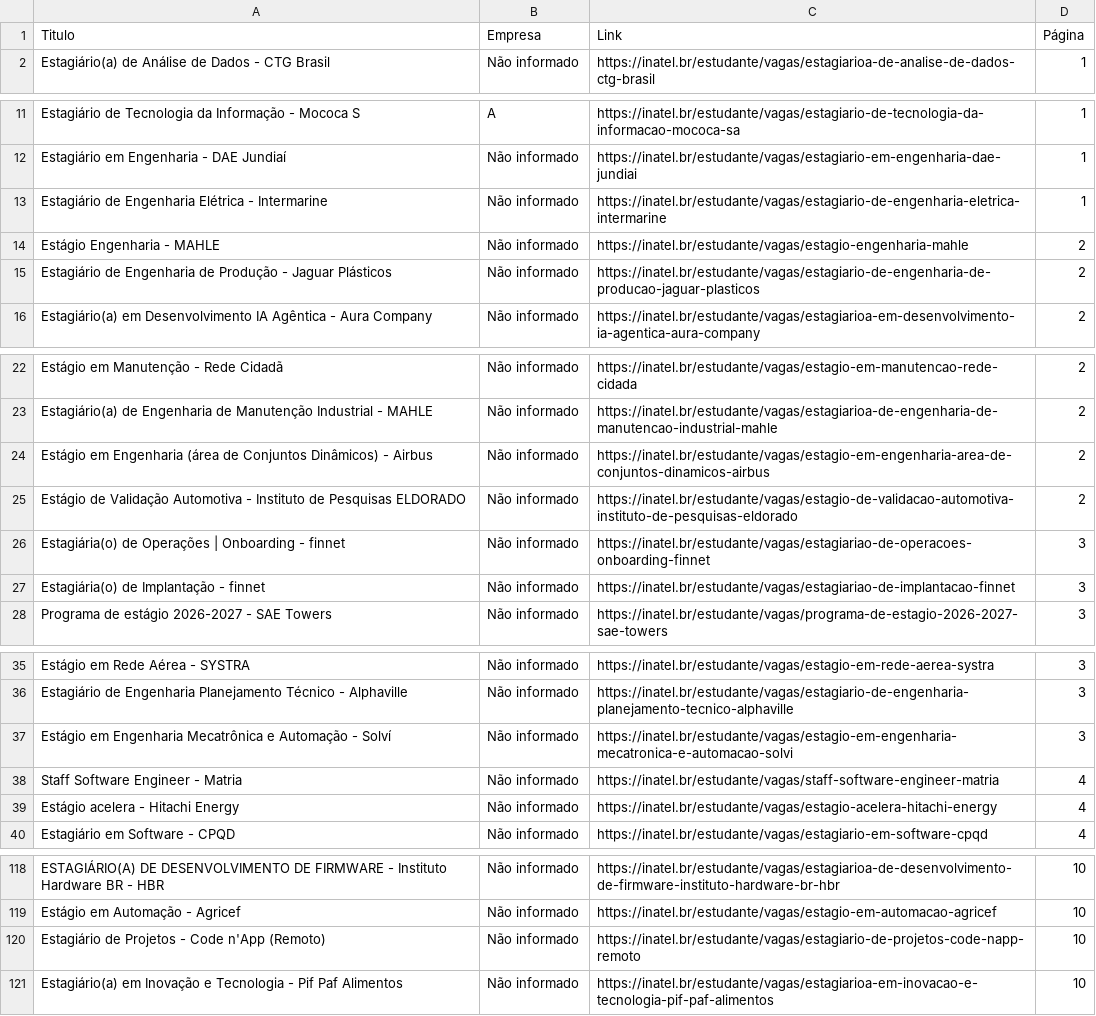
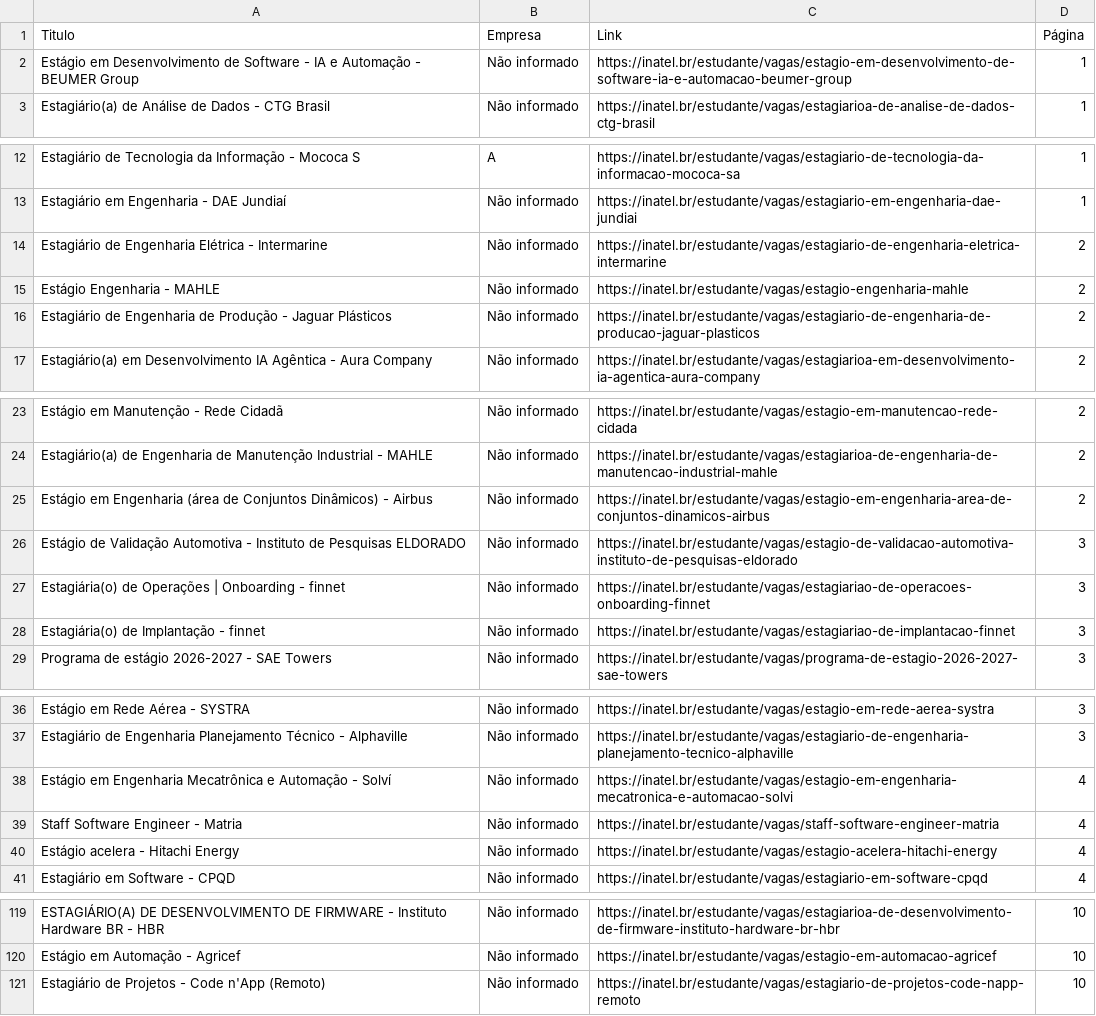
Before and after one commit to Joao0015/inatel-vagas-bot, a CSV file: vagas_estagio_inatel.csv, drawn as a sheet; only a part is shown, gaps mark what is left out; the diff covers the shown part only.

```diff
--- a/vagas_estagio_inatel.csv
+++ b/vagas_estagio_inatel.csv
@@ -1,2 +1,3 @@
 Titulo,Empresa,Link,Página
+Estágio em Desenvolvimento de Software - IA e Automação - BEUMER Group,Não informado,https://inatel.br/estudante/vagas/estagio-em-desenvolvimento-de-software-ia-e-automacao-beumer-group,1
 Estagiário(a) de Análise de Dados - CTG Brasil,Não informado,https://inatel.br/estudante/vagas/estagiarioa-de-analise-de-dados-ctg-brasil,1
@@ -12,3 +13,3 @@ Estagiário de Tecnologia da Informação - Mococa S,A,https://inatel.br/estudan
 Estagiário em Engenharia - DAE Jundiaí,Não informado,https://inatel.br/estudante/vagas/estagiario-em-engenharia-dae-jundiai,1
-Estagiário de Engenharia Elétrica - Intermarine,Não informado,https://inatel.br/estudante/vagas/estagiario-de-engenharia-eletrica-intermarine,1
+Estagiário de Engenharia Elétrica - Intermarine,Não informado,https://inatel.br/estudante/vagas/estagiario-de-engenharia-eletrica-intermarine,2
 Estágio Engenharia - MAHLE,Não informado,https://inatel.br/estudante/vagas/estagio-engenharia-mahle,2
@@ -24,3 +25,3 @@ Estagiário(a) de Engenharia de Manutenção Industrial - MAHLE,Não informado,h
 Estágio em Engenharia (área de Conjuntos Dinâmicos) - Airbus,Não informado,https://inatel.br/estudante/vagas/estagio-em-engenharia-area-de-conjuntos-dinamicos-airbus,2
-Estágio de Validação Automotiva - Instituto de Pesquisas ELDORADO,Não informado,https://inatel.br/estudante/vagas/estagio-de-validacao-automotiva-instituto-de-pesquisas-eldorado,2
+Estágio de Validação Automotiva - Instituto de Pesquisas ELDORADO,Não informado,https://inatel.br/estudante/vagas/estagio-de-validacao-automotiva-instituto-de-pesquisas-eldorado,3
 Estagiária(o) de Operações | Onboarding - finnet,Não informado,https://inatel.br/estudante/vagas/estagiariao-de-operacoes-onboarding-finnet,3
@@ -36,3 +37,3 @@ Estágio em Rede Aérea - SYSTRA,Não informado,https://inatel.br/estudante/vaga
 Estagiário de Engenharia Planejamento Técnico - Alphaville,Não informado,https://inatel.br/estudante/vagas/estagiario-de-engenharia-planejamento-tecnico-alphaville,3
-Estágio em Engenharia Mecatrônica e Automação - Solví,Não informado,https://inatel.br/estudante/vagas/estagio-em-engenharia-mecatronica-e-automacao-solvi,3
+Estágio em Engenharia Mecatrônica e Automação - Solví,Não informado,https://inatel.br/estudante/vagas/estagio-em-engenharia-mecatronica-e-automacao-solvi,4
 Staff Software Engineer - Matria,Não informado,https://inatel.br/estudante/vagas/staff-software-engineer-matria,4
@@ -120,2 +121 @@ Estágio em Automação - Agricef,Não informado,https://inatel.br/estudante/vag
 Estagiário de Projetos - Code n'App (Remoto),Não informado,https://inatel.br/estudante/vagas/estagiario-de-projetos-code-napp-remoto,10
-Estagiário(a) em Inovação e Tecnologia - Pif Paf Alimentos,Não informado,https://inatel.br/estudante/vagas/estagiarioa-em-inovacao-e-tecnologia-pif-paf-alimentos,10
```
Also changed, not shown: 6 edited cells elsewhere in this file.
